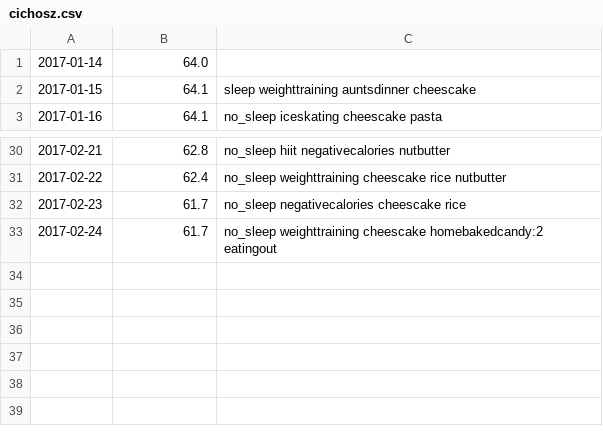
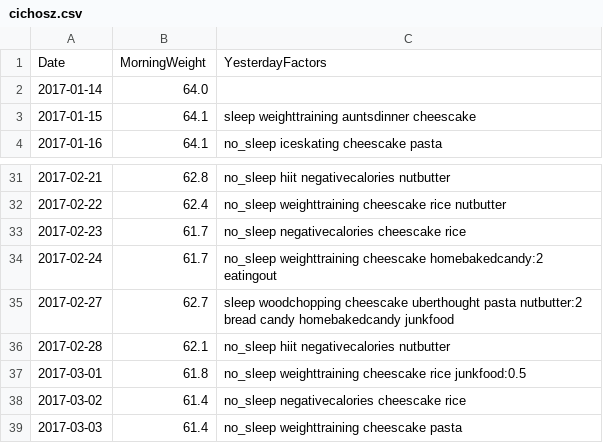
Before and after one commit to GCichosz/weight-loss, a CSV file: cichosz.csv, drawn as a sheet; only a part is shown, gaps mark what is left out; the diff names each change by its address in the sheet, - before the commit and + after, or states it on an @@ line.

Commit message:
Update cichosz.csv

```diff
--- a/cichosz.csv
+++ b/cichosz.csv
+row 1: Date | MorningWeight | YesterdayFactors
+row 35: 2017-02-27 | 62.7 | sleep woodchopping cheescake uberthought pasta nutbutter:2 bread candy homebakedcandy junkfood
+row 36: 2017-02-28 | 62.1 | no_sleep hiit negativecalories nutbutter
+row 37: 2017-03-01 | 61.8 | no_sleep weighttraining cheescake rice junkfood:0.5
+row 38: 2017-03-02 | 61.4 | no_sleep negativecalories cheescake rice
+row 39: 2017-03-03 | 61.4 | no_sleep weighttraining cheescake pasta
```
